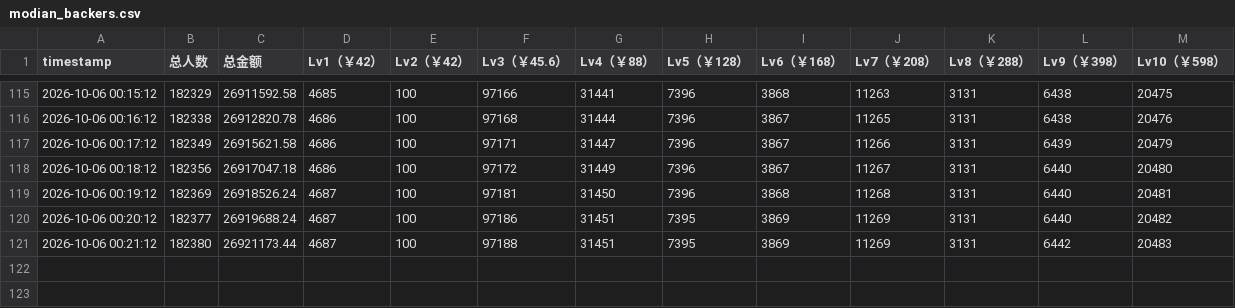
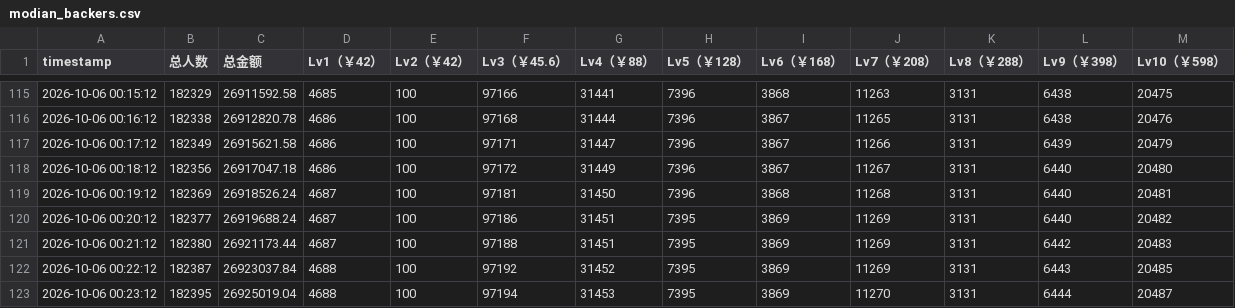
Before and after one commit to Ginsakura/ICEY2_modian_tracker, a CSV file: modian_backers.csv, drawn as a sheet; only a part is shown, gaps mark what is left out; the diff names each change by its address in the sheet, - before the commit and + after, or states it on an @@ line.

Commit message:
sync data

```diff
--- a/modian_backers.csv
+++ b/modian_backers.csv
+row 122: 2026-10-06 00:22:12 | 182387 | 26923037.84 | 4688 | 100 | 97192 | 31452 | 7395 | 3869 | 11269 | 3131 | 6443 | 20485
+row 123: 2026-10-06 00:23:12 | 182395 | 26925019.04 | 4688 | 100 | 97194 | 31453 | 7395 | 3869 | 11270 | 3131 | 6444 | 20487
```
Also changed, not shown: 2 other files.
